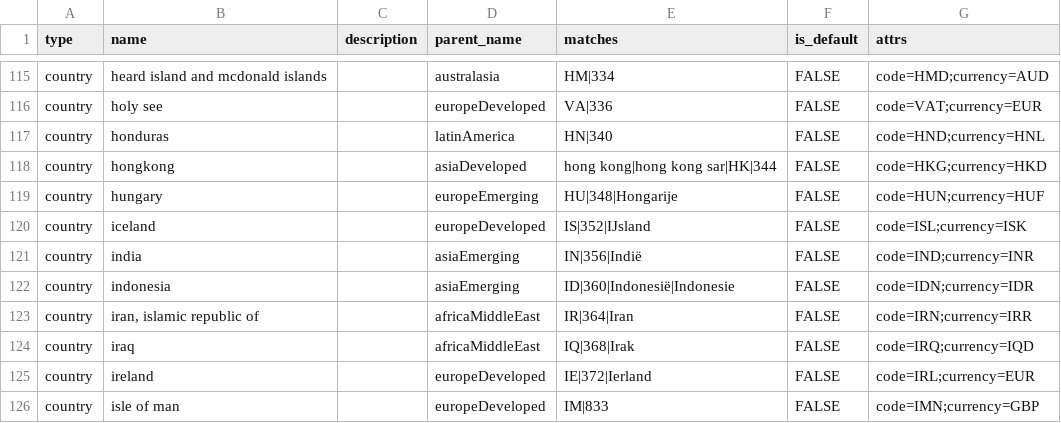
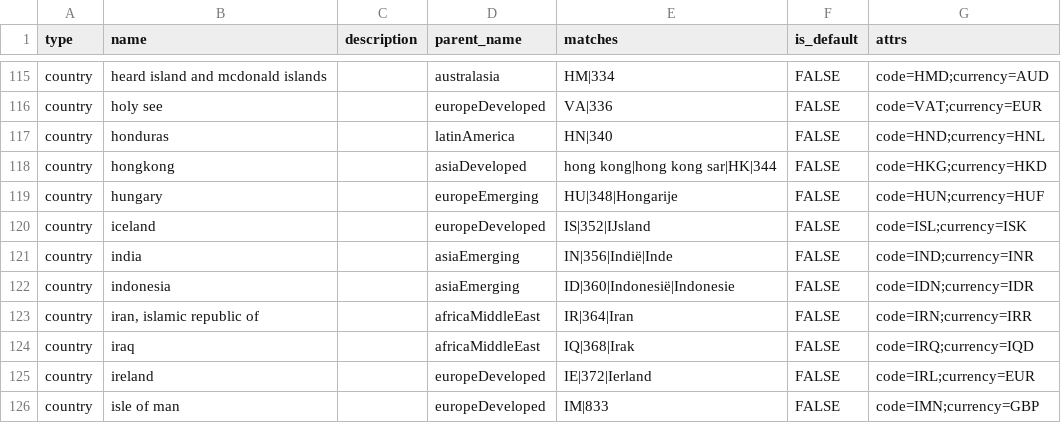
Before and after one commit to jdderijke/PorxPy, a CSV file: resources/Geography_definitions.csv, drawn as a sheet; only a part is shown, gaps mark what is left out.

```diff
--- a/resources/Geography_definitions.csv
+++ b/resources/Geography_definitions.csv
@@ -120,3 +120,3 @@ country,hungary,,europeEmerging,HU|348|Hongarije,FALSE,code=HUN;currency=HUF
 country,iceland,,europeDeveloped,IS|352|IJsland,FALSE,code=ISL;currency=ISK
-country,india,,asiaEmerging,IN|356|Indië,FALSE,code=IND;currency=INR
+country,india,,asiaEmerging,IN|356|Indië|Inde,FALSE,code=IND;currency=INR
 country,indonesia,,asiaEmerging,ID|360|Indonesië|Indonesie,FALSE,code=IDN;currency=IDR
```
Also changed, not shown: resources/Sector_definitions.csv.
